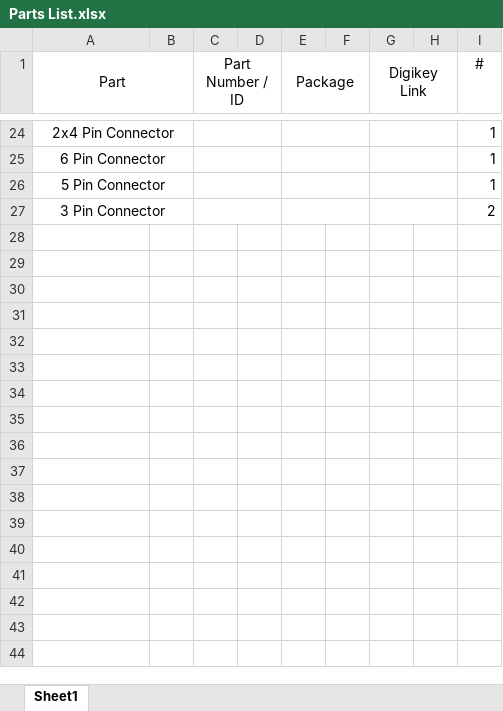
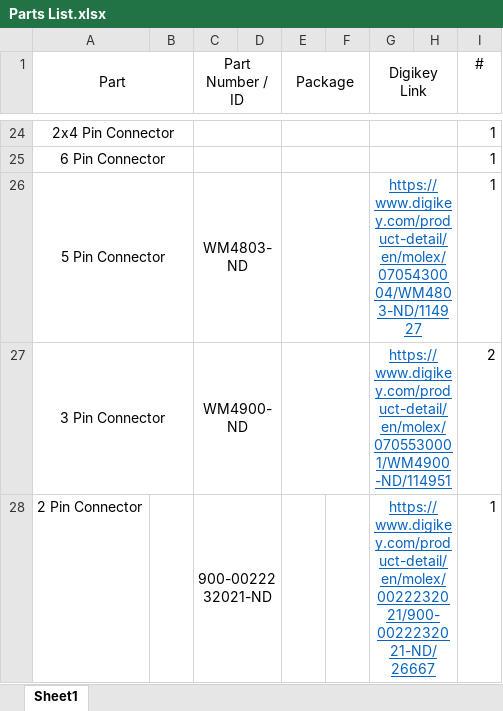
Before and after one commit to RoboJackets/robonav-electrical, an Excel workbook: core-boards/diagnostics-main/Parts List.xlsx, sheet Sheet1, drawn as a sheet; only a part is shown, gaps mark what is left out; values as stored, in another font and other column widths than the file's, no borders; the diff names each change by its address in the sheet, - before the commit and + after, or states it on an @@ line.

```diff
--- a/core-boards/diagnostics-main/Parts List.xlsx (sheet Sheet1)
+++ b/core-boards/diagnostics-main/Parts List.xlsx (sheet Sheet1)
-C26 (Part Number / ID): (empty)
+C26 (Part Number / ID): WM4803-ND
-G26 (Digikey Link): (empty)
+G26 (Digikey Link): https://www.digikey.com/product-detail/en/molex/0705430004/WM4803-ND/114927
-C27 (Part Number / ID): (empty)
+C27 (Part Number / ID): WM4900-ND
-G27 (Digikey Link): (empty)
+G27 (Digikey Link): https://www.digikey.com/product-detail/en/molex/0705530001/WM4900-ND/114951
+row 28: 2 Pin Connector |  | 900-0022232021-ND |  |  |  | https://www.digikey.com/product-detail/en/molex/0022232021/900-0022232021-ND/26667 |  | 1
```
Also changed, not shown: 2 other files.
